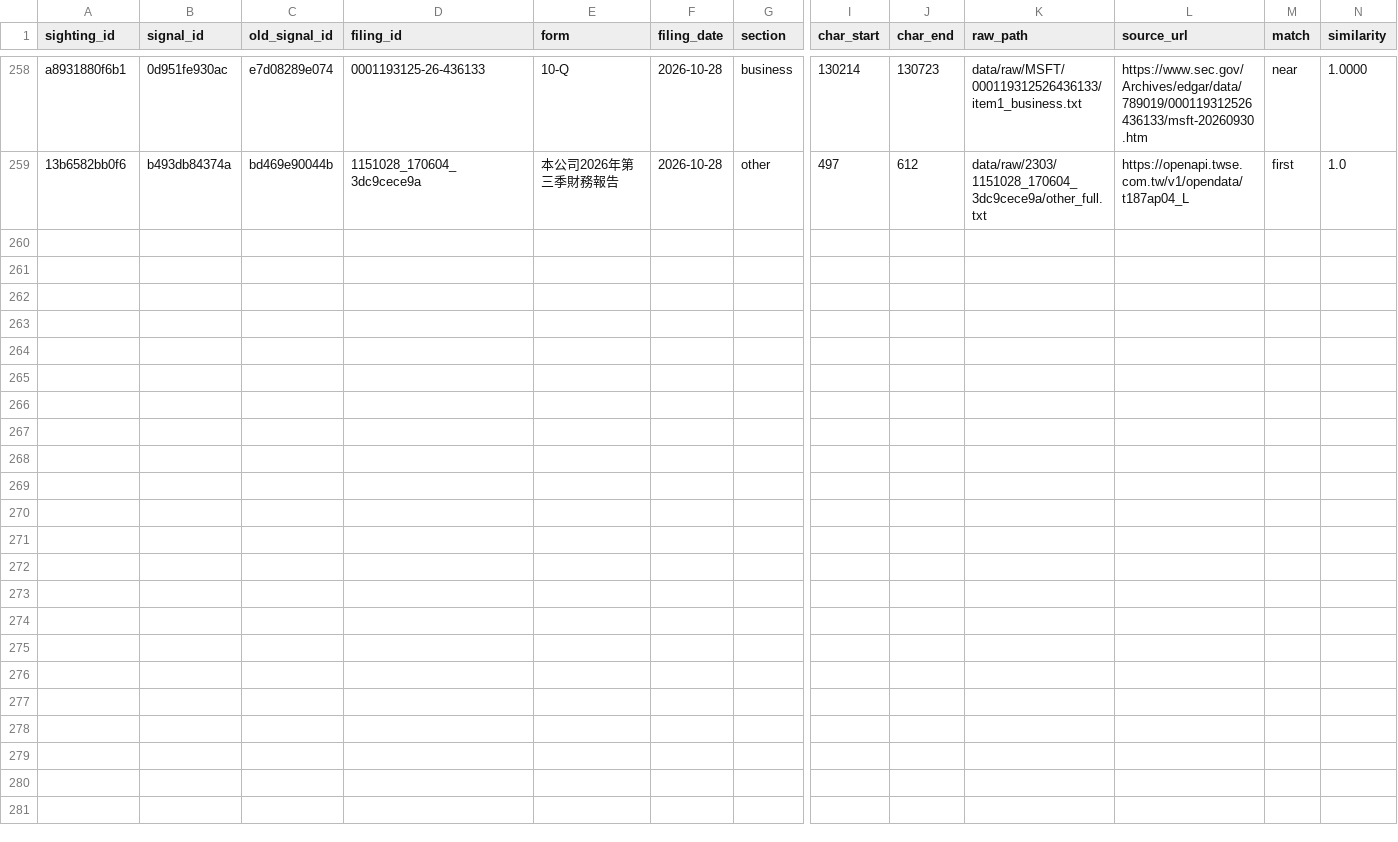
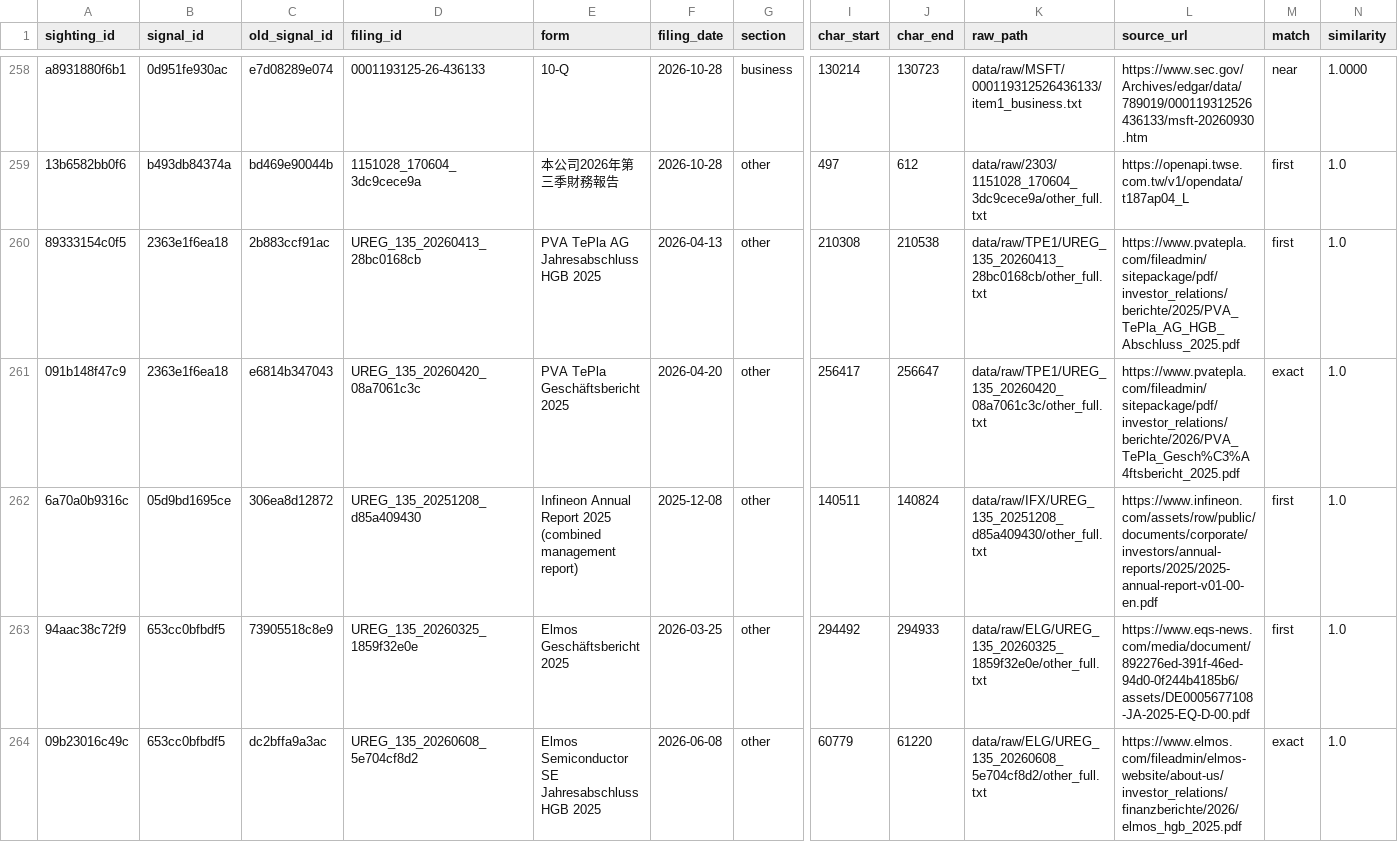
Before and after one commit to wkesner/dram-pulse, a CSV file: data/sightings.csv, drawn as a sheet; only a part is shown, gaps mark what is left out; rows hold the shown columns only; the diff names each change by its address in the sheet, - before the commit and + after, or states it on an @@ line.

```diff
--- a/data/sightings.csv
+++ b/data/sightings.csv
+row 260: 89333154c0f5 | 2363e1f6ea18 | 2b883ccf91ac | UREG_135_20260413_28bc0168cb | PVA TePla AG Jahresabschluss HGB 2025 | 2026-04-13 | other | 210308 | 210538 | data/raw/TPE1/UREG_135_20260413_28bc0168cb/other_full.txt | https://www.pvatepla.com/fileadmin/sitepackage/pdf/investor_relations/berichte/2025/PVA_TePla_AG_HGB_Abschluss_2025.pdf | first | 1.0
+row 261: 091b148f47c9 | 2363e1f6ea18 | e6814b347043 | UREG_135_20260420_08a7061c3c | PVA TePla Geschäftsbericht 2025 | 2026-04-20 | other | 256417 | 256647 | data/raw/TPE1/UREG_135_20260420_08a7061c3c/other_full.txt | https://www.pvatepla.com/fileadmin/sitepackage/pdf/investor_relations/berichte/2026/PVA_TePla_Gesch%C3%A4ftsbericht_2025.pdf | exact | 1.0
+row 262: 6a70a0b9316c | 05d9bd1695ce | 306ea8d12872 | UREG_135_20251208_d85a409430 | Infineon Annual Report 2025 (combined management report) | 2025-12-08 | other | 140511 | 140824 | data/raw/IFX/UREG_135_20251208_d85a409430/other_full.txt | https://www.infineon.com/assets/row/public/documents/corporate/investors/annual-reports/2025/2025-annual-report-v01-00-en.pdf | first | 1.0
+row 263: 94aac38c72f9 | 653cc0bfbdf5 | 73905518c8e9 | UREG_135_20260325_1859f32e0e | Elmos Geschäftsbericht 2025 | 2026-03-25 | other | 294492 | 294933 | data/raw/ELG/UREG_135_20260325_1859f32e0e/other_full.txt | https://www.eqs-news.com/media/document/892276ed-391f-46ed-94d0-0f244b4185b6/assets/DE0005677108-JA-2025-EQ-D-00.pdf | first | 1.0
+row 264: 09b23016c49c | 653cc0bfbdf5 | dc2bffa9a3ac | UREG_135_20260608_5e704cf8d2 | Elmos Semiconductor SE Jahresabschluss HGB 2025 | 2026-06-08 | other | 60779 | 61220 | data/raw/ELG/UREG_135_20260608_5e704cf8d2/other_full.txt | https://www.elmos.com/fileadmin/elmos-website/about-us/investor_relations/finanzberichte/2026/elmos_hgb_2025.pdf | exact | 1.0
```
Also changed, not shown: data/signals.csv, 45 other files.
